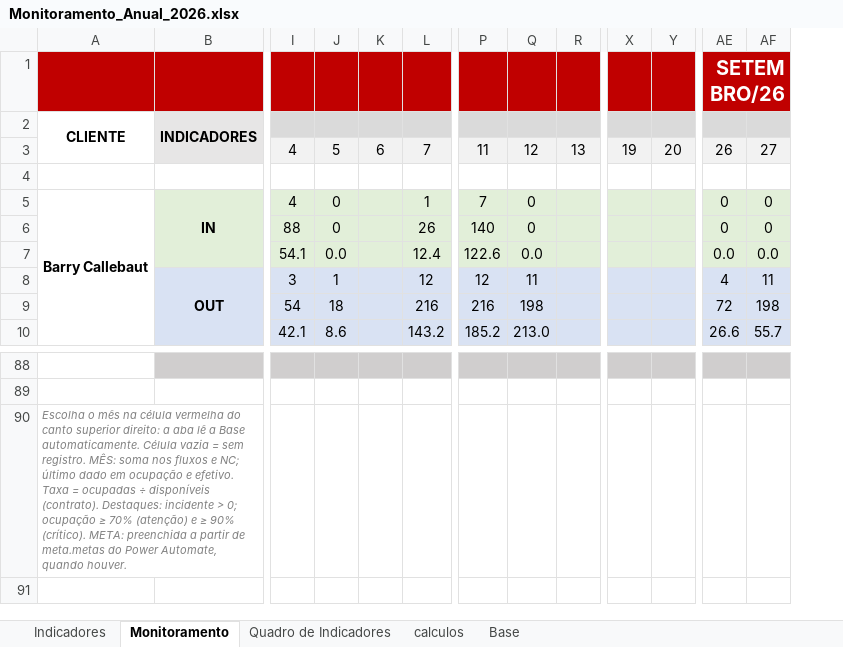
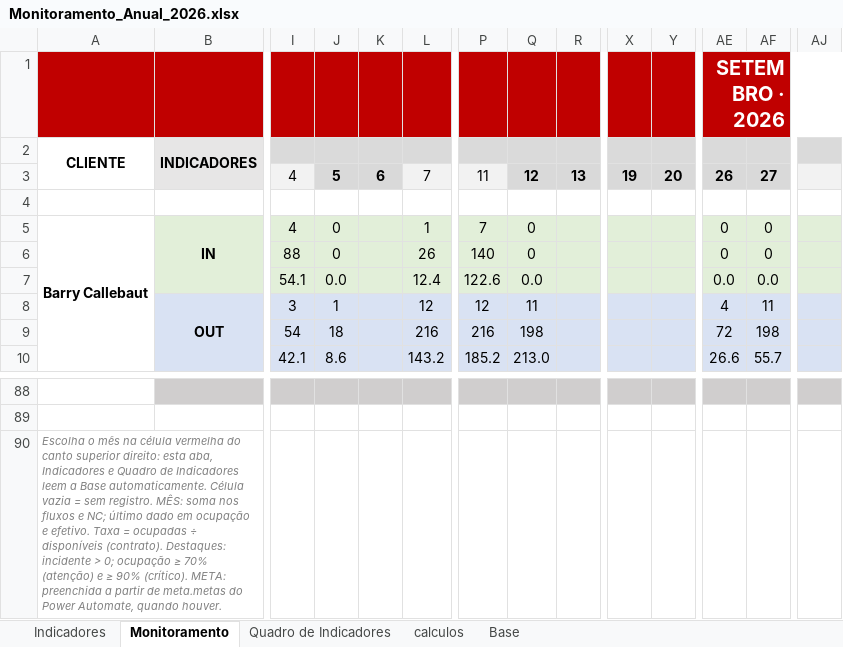
Before and after one commit to RDL-Tech-Solutions/excel, an Excel workbook: Monitoramento_Anual_2026.xlsx, sheet Monitoramento, drawn as a sheet; only a part is shown, gaps mark what is left out; values as stored, in another font and other column widths than the file's, no borders; charts and pictures and conditional formats not drawn; the diff names each change by its address in the sheet, - before the commit and + after, or states it on an @@ line.

```diff
--- a/Monitoramento_Anual_2026.xlsx (sheet Monitoramento)
+++ b/Monitoramento_Anual_2026.xlsx (sheet Monitoramento)
+column AJ, empty
-AE1: SETEMBRO/26
+AE1: SETEMBRO · 2026
@@ J3:K3 fill: #F2F2F2 → #D9D9D9, bold: off → on @@
@@ Q3:R3 fill: #F2F2F2 → #D9D9D9, bold: off → on @@
@@ X3:Y3 fill: #F2F2F2 → #D9D9D9, bold: off → on @@
@@ AE3:AF3 fill: #F2F2F2 → #D9D9D9, bold: off → on @@
-A90: …superior direito: a aba lê a Base…
+A90: …superior direito: esta aba, Indicadores e Quadro de Indicadores leem a Base…
```
Also changed, not shown: sheet calculos, sheet Indicadores, formulas that keep their value, charts or pictures.
